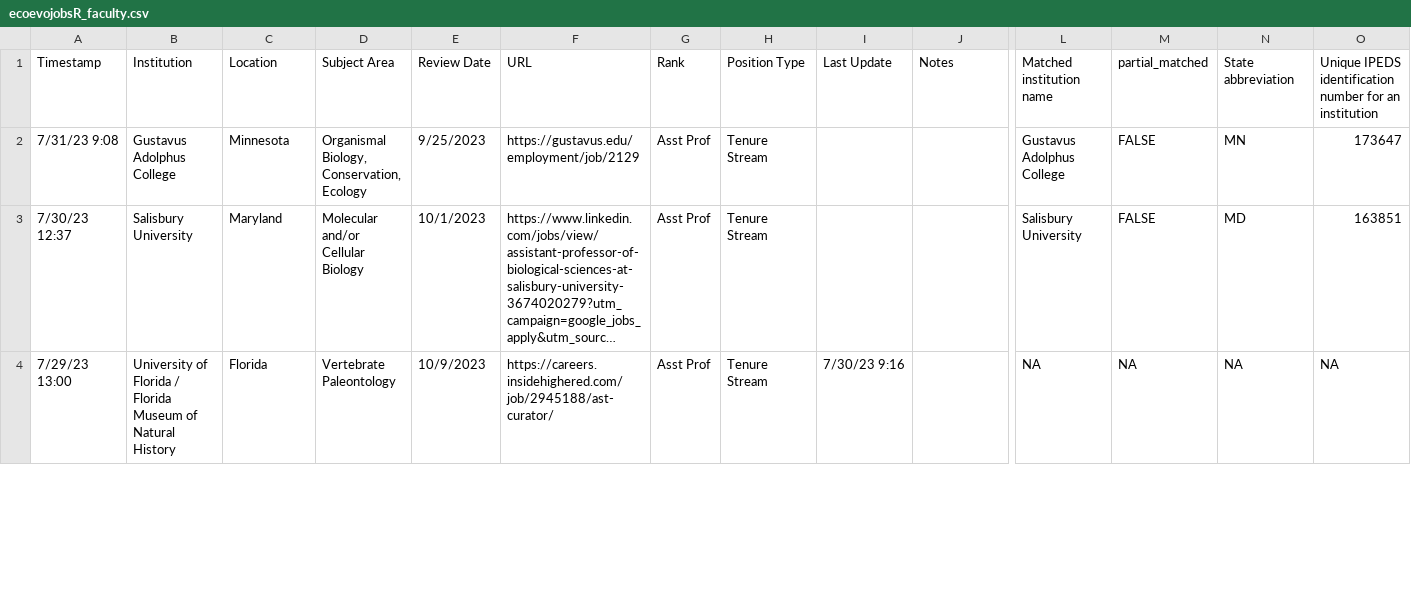
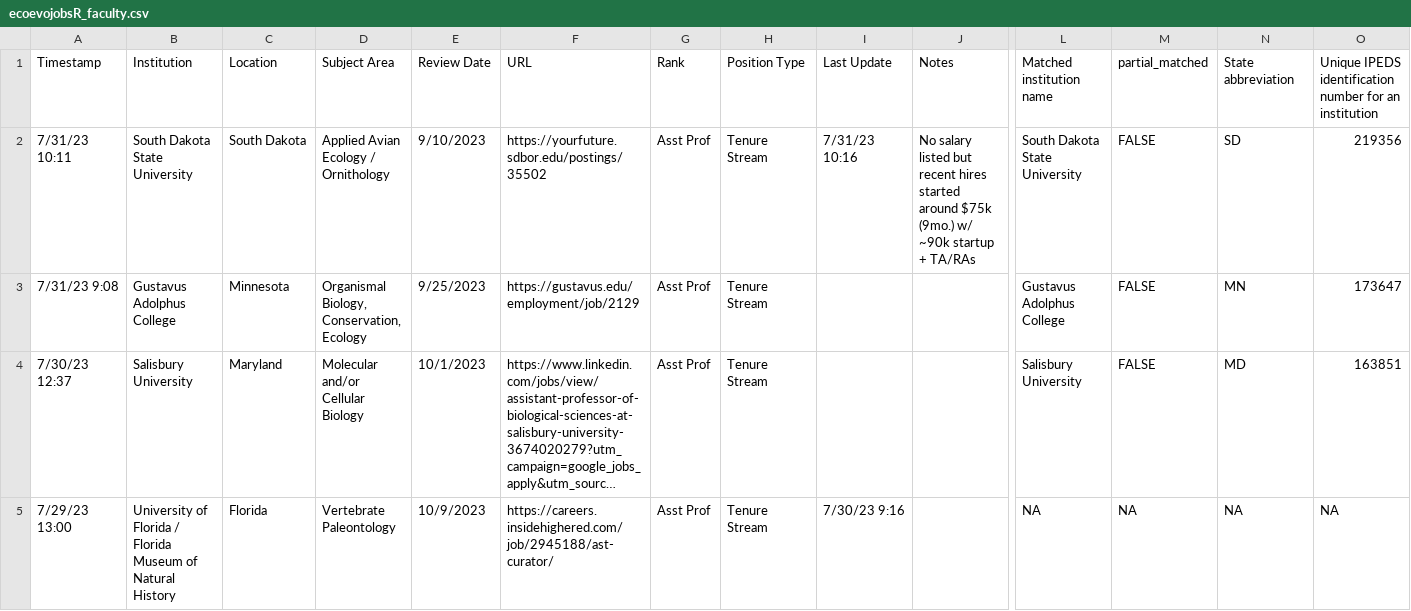
Before and after one commit to eddelbuettel/ecoevojobsR, a CSV file: data-raw/ecoevojobsR_faculty.csv, drawn as a sheet; only a part is shown, gaps mark what is left out; long unchanged cells end in …; rows hold the shown columns only; the diff covers the shown part only; the diff names each change by its address in the sheet, - before the commit and + after, or states it on an @@ line.

```diff
--- a/data-raw/ecoevojobsR_faculty.csv
+++ b/data-raw/ecoevojobsR_faculty.csv
+row 2: 7/31/23 10:11 | South Dakota State University | South Dakota | Applied Avian Ecology / Ornithology | 9/10/2023 | https://yourfuture.sdbor.edu/postings/35502 | Asst Prof | Tenure Stream | 7/31/23 10:16 | No salary listed but recent hires started around $75k (9mo.) w/ ~90k startup + TA/RAs | South Dakota State University | FALSE | SD | 219356
```
Also changed, not shown: 2 edited cells elsewhere in this file, 1 other file.
